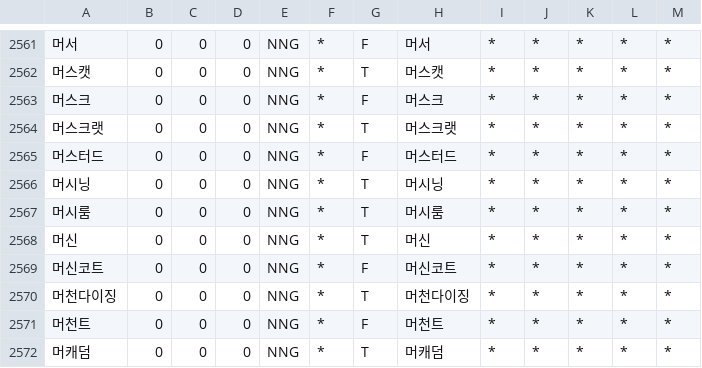
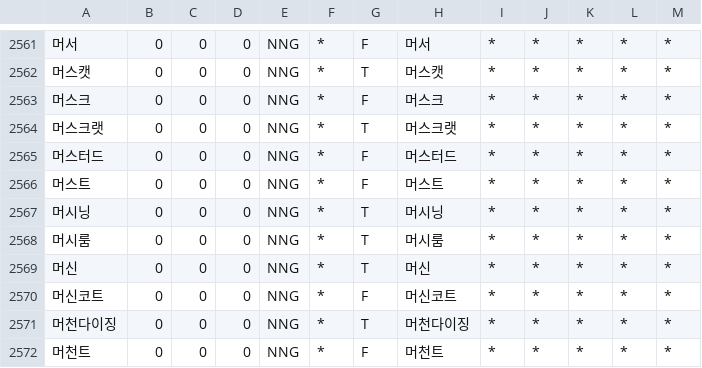
Before and after one commit to deepsearch-hq/mecab-ko-dic, a CSV file: seed/Foreign.csv, drawn as a sheet; only a part is shown, gaps mark what is left out; the shorter side is filled out with more unchanged rows; the diff names each change by its address in the sheet, - before the commit and + after, or states it on an @@ line.

```diff
--- a/seed/Foreign.csv
+++ b/seed/Foreign.csv
+row 2566: 머스트 | 0 | 0 | 0 | NNG | * | F | 머스트 | * | * | * | * | *
```
Also changed, not shown: seed/Preanalysis.csv, 3 other files.
